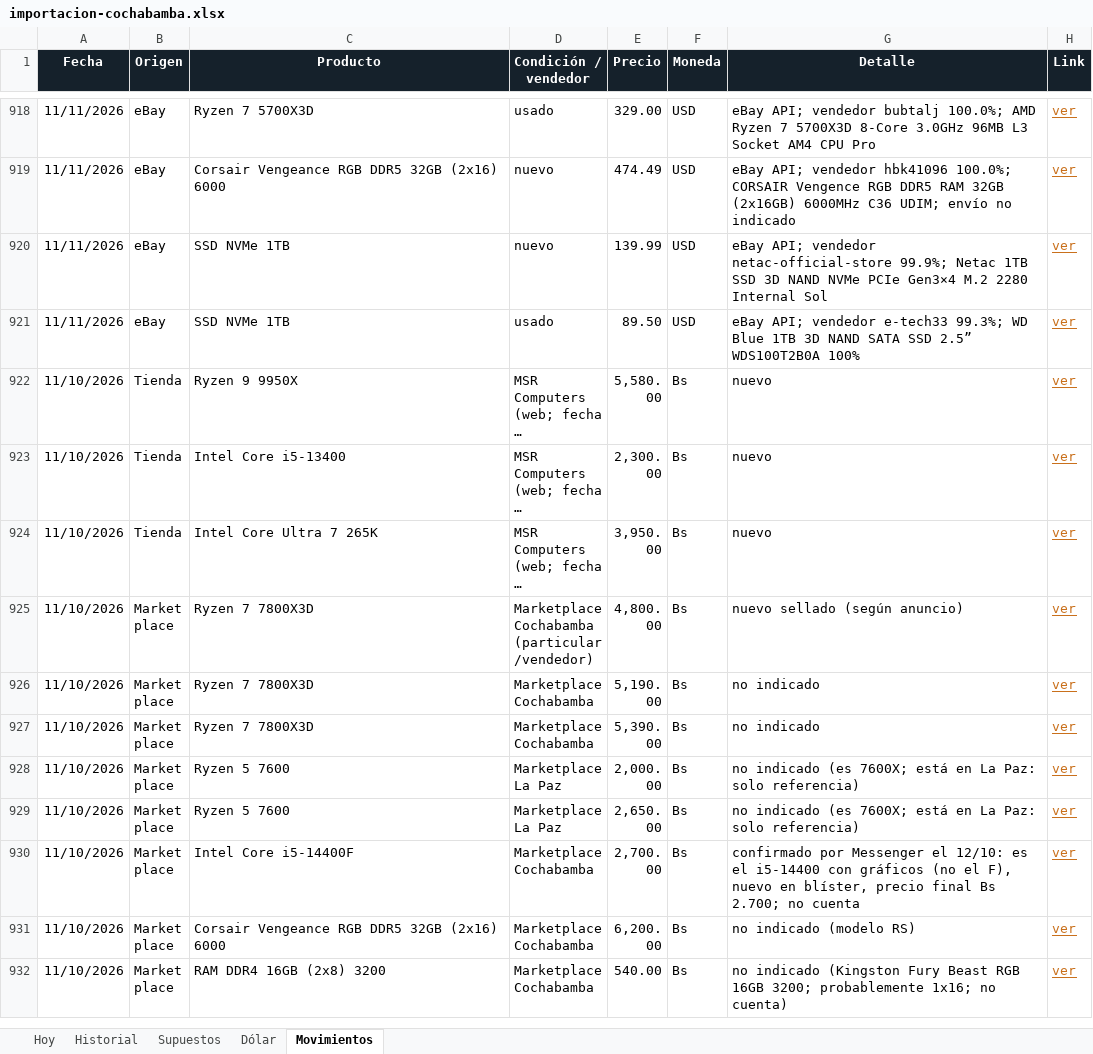
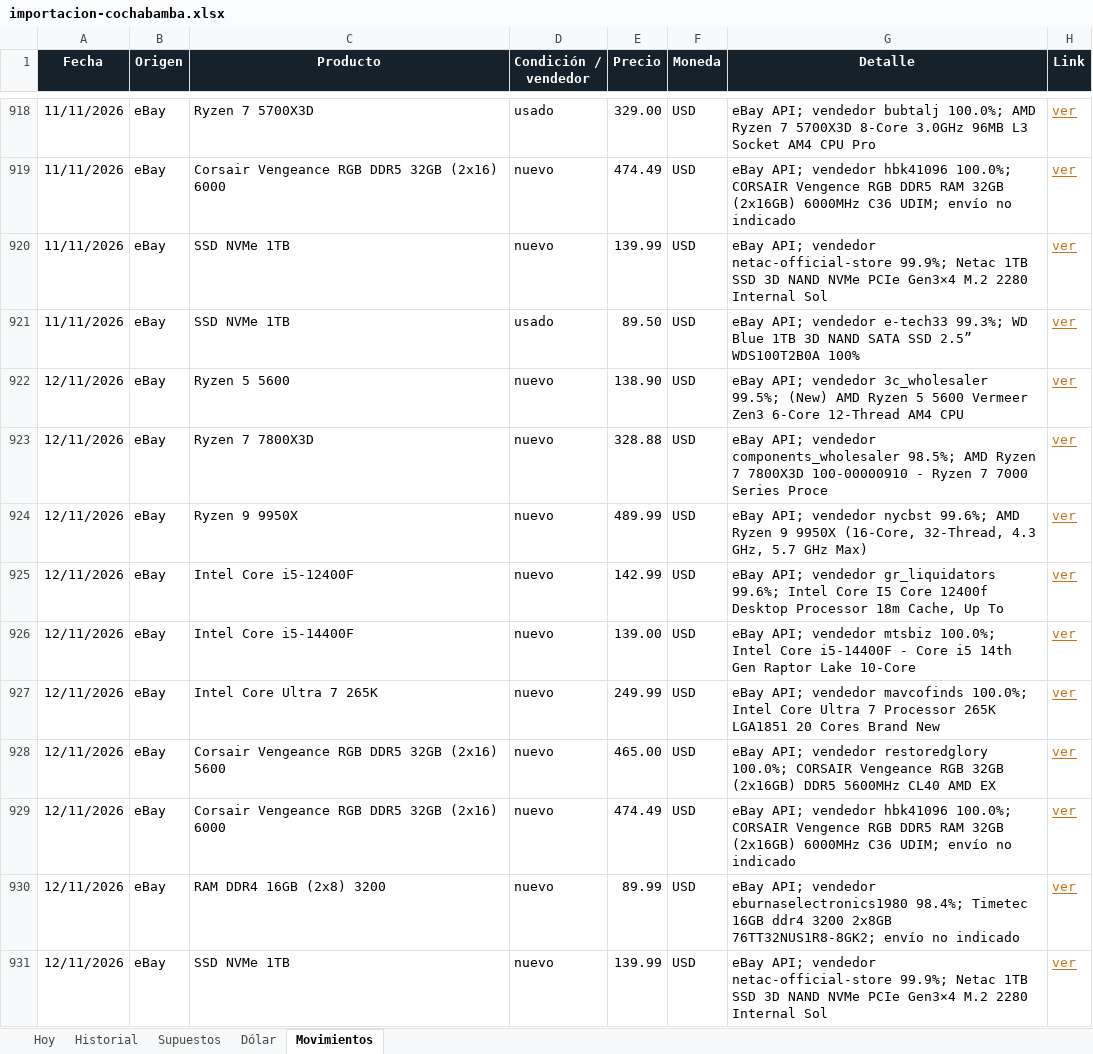
Before and after one commit to Santi491/Claude-, an Excel workbook: importacion-cochabamba.xlsx, sheet Movimientos, drawn as a sheet; only a part is shown, gaps mark what is left out; the shorter side is filled out with more unchanged rows; long unchanged cells end in …; values as stored, in another font and other column widths than the file's, no borders; table styles not drawn; the diff covers the shown part only; the diff names each change by its address in the sheet, - before the commit and + after, or states it on an @@ line.

```diff
--- a/importacion-cochabamba.xlsx (sheet Movimientos)
+++ b/importacion-cochabamba.xlsx (sheet Movimientos)
+row 922: 12/11/2026 | eBay | Ryzen 5 5600 | nuevo | 138.90 | USD | eBay API; vendedor 3c_wholesaler 99.5%; (New) AMD Ryzen 5 5600 Vermeer Zen3 6-Core 12-Thread AM4 CPU | ver
+row 923: 12/11/2026 | eBay | Ryzen 7 7800X3D | nuevo | 328.88 | USD | eBay API; vendedor components_wholesaler 98.5%; AMD Ryzen 7 7800X3D 100-00000910 - Ryzen 7 7000 Series Proce | ver
+row 924: 12/11/2026 | eBay | Ryzen 9 9950X | nuevo | 489.99 | USD | eBay API; vendedor nycbst 99.6%; AMD Ryzen 9 9950X (16-Core, 32-Thread, 4.3 GHz, 5.7 GHz Max) | ver
+row 925: 12/11/2026 | eBay | Intel Core i5-12400F | nuevo | 142.99 | USD | eBay API; vendedor gr_liquidators 99.6%; Intel Core I5 Core 12400f Desktop Processor 18m Cache, Up To | ver
+row 926: 12/11/2026 | eBay | Intel Core i5-14400F | nuevo | 139.00 | USD | eBay API; vendedor mtsbiz 100.0%; Intel Core i5-14400F - Core i5 14th Gen Raptor Lake 10-Core | ver
+row 927: 12/11/2026 | eBay | Intel Core Ultra 7 265K | nuevo | 249.99 | USD | eBay API; vendedor mavcofinds 100.0%; Intel Core Ultra 7 Processor 265K LGA1851 20 Cores Brand New | ver
+row 928: 12/11/2026 | eBay | Corsair Vengeance RGB DDR5 32GB (2x16) 5600 | nuevo | 465.00 | USD | eBay API; vendedor restoredglory 100.0%; CORSAIR Vengeance RGB 32GB (2x16GB) DDR5 5600MHz CL40 AMD EX | ver
+row 929: 12/11/2026 | eBay | Corsair Vengeance RGB DDR5 32GB (2x16) 6000 | nuevo | 474.49 | USD | eBay API; vendedor hbk41096 100.0%; CORSAIR Vengence RGB DDR5 RAM 32GB (2x16GB) 6000MHz C36 UDIM; envío no indicado | ver
+row 930: 12/11/2026 | eBay | RAM DDR4 16GB (2x8) 3200 | nuevo | 89.99 | USD | eBay API; vendedor eburnaselectronics1980 98.4%; Timetec 16GB ddr4 3200 2x8GB 76TT32NUS1R8-8GK2; envío no indicado | ver
+row 931: 12/11/2026 | eBay | SSD NVMe 1TB | nuevo | 139.99 | USD | eBay API; vendedor netac-official-store 99.9%; Netac 1TB SSD 3D NAND NVMe PCIe Gen3×4 M.2 2280 Internal Sol | ver
```
Also changed, not shown: 19 added rows elsewhere in this sheet, sheet Historial, sheet Hoy, sheet Dólar, 14 other files.
